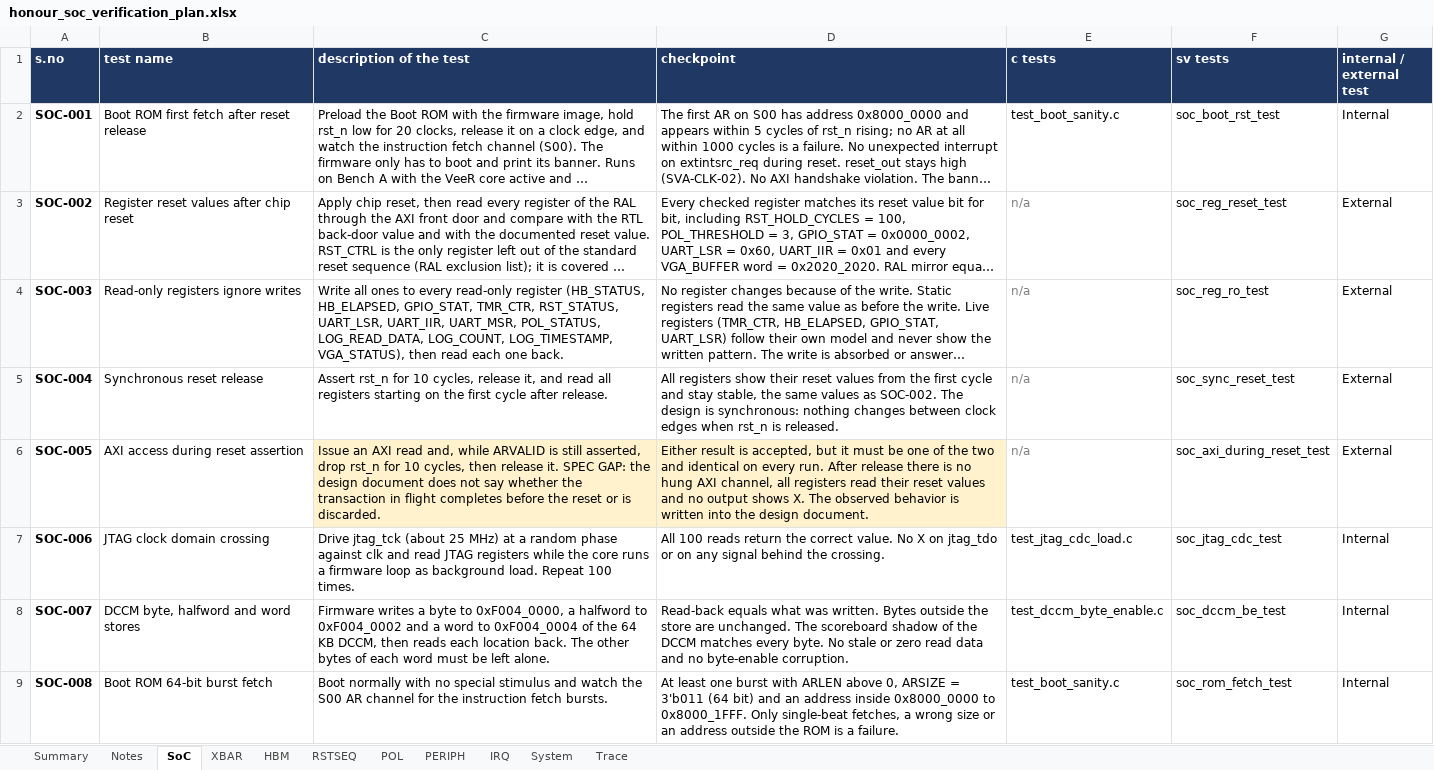
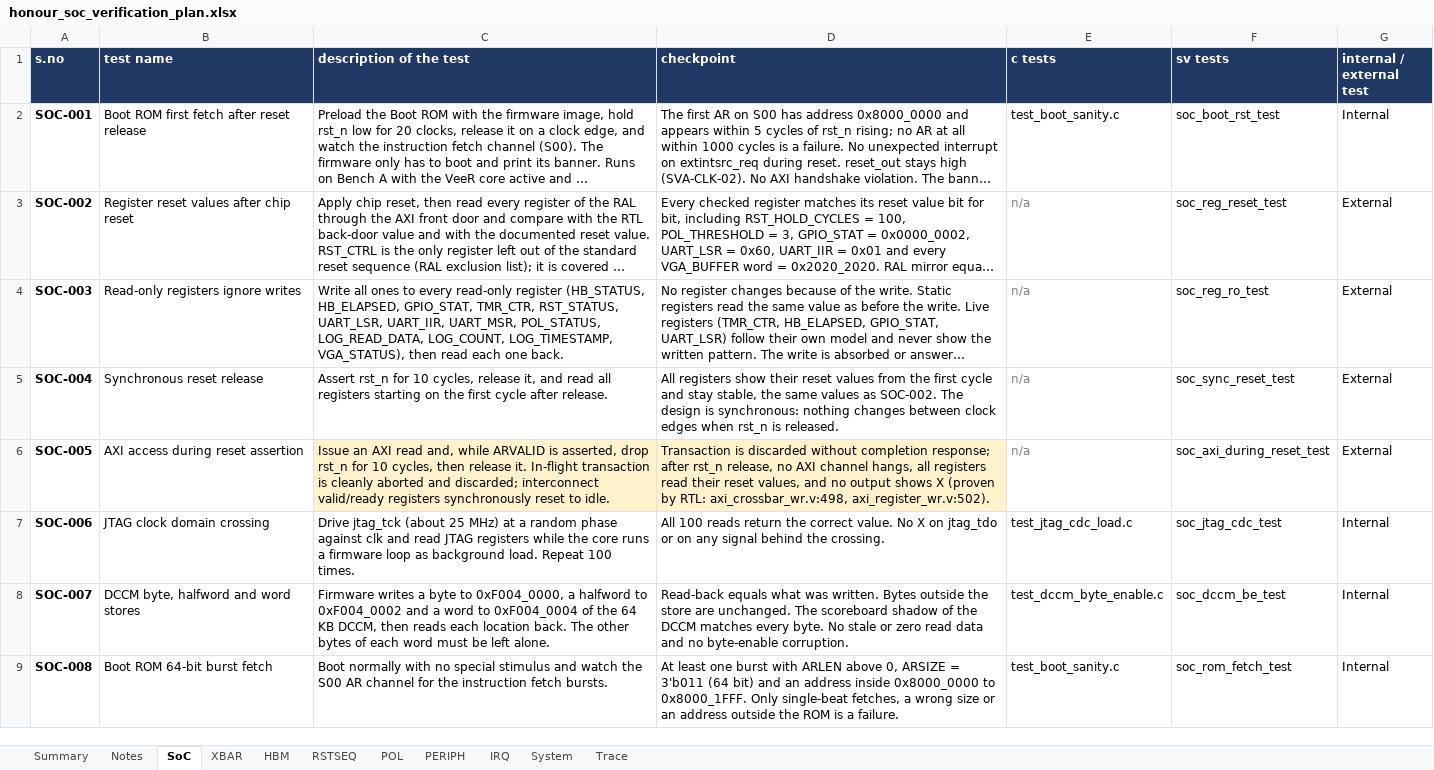
Before and after one commit to SpoonySneeze/honour_soc, an Excel workbook: docs/honour_soc_verification_plan.xlsx, sheet SoC, drawn as a sheet; only a part is shown; long unchanged cells end in …; values as stored, in another font and other column widths than the file's, no borders; the diff covers the shown part only; the diff names each change by its address in the sheet, - before the commit and + after, or states it on an @@ line.

Commit message:
docs: resolve all 11 spec gaps and align verification plan Excel sheet with RTL

```diff
--- a/docs/honour_soc_verification_plan.xlsx (sheet SoC)
+++ b/docs/honour_soc_verification_plan.xlsx (sheet SoC)
-C6 (description of the test): …ARVALID is still asserted, drop rst_n for 10 cycles, then release it. SPEC GAP: the design document does not say whether the transaction in flight completes before the reset or is discarded.
+C6 (description of the test): …ARVALID is asserted, drop rst_n for 10 cycles, then release it. In-flight transaction is cleanly aborted and discarded; interconnect valid/ready registers synchronously reset to idle.
-D6 (checkpoint): Either result is accepted, but it must be one of the two and identical on every run. After release there is no hung AXI channel, all registers read their reset values and no output shows X. The observed behavior is written into the design document.
+D6 (checkpoint): Transaction is discarded without completion response; after rst_n release, no AXI channel hangs, all registers read their reset values, and no output shows X (proven by RTL: axi_crossbar_wr.v:498, axi_register_wr.v:502).
```
Also changed, not shown: 2 edited cells elsewhere in this sheet, sheet Notes, sheet POL, sheet XBAR, sheet RSTSEQ, sheet HBM, sheet PERIPH, 2 more sheets, 1 other file.
